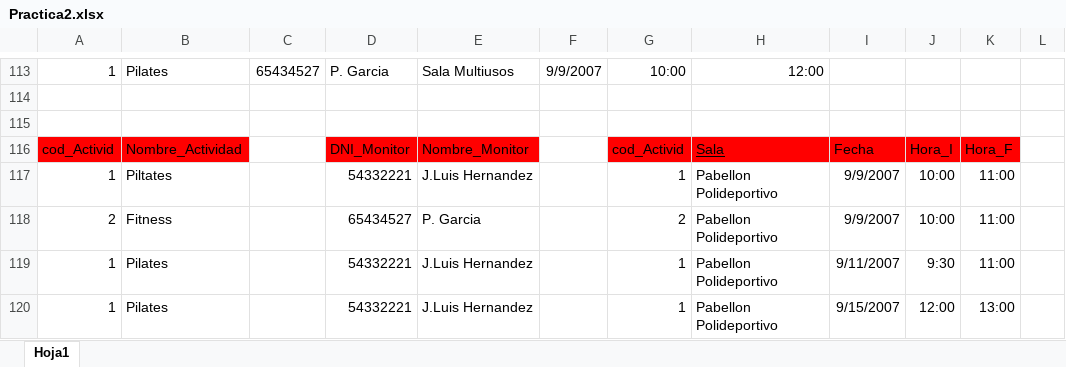
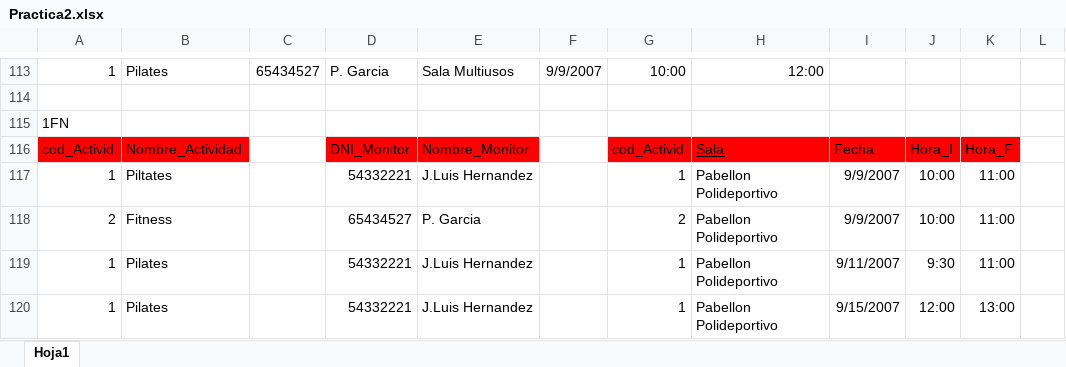
Before and after one commit to Anxo55/DAM-23-24, an Excel workbook: Bases de datos/1ªEvaluación/Ejercicios(FN)/Practica2.xlsx, sheet Hoja1, drawn as a sheet; only a part is shown, gaps mark what is left out; values as stored, in another font and other column widths than the file's, no borders; the diff covers the shown part only; the diff names each change by its address in the sheet, - before the commit and + after, or states it on an @@ line.

Commit message:
practicaFN

```diff
--- a/Bases de datos/1ªEvaluación/Ejercicios(FN)/Practica2.xlsx (sheet Hoja1)
+++ b/Bases de datos/1ªEvaluación/Ejercicios(FN)/Practica2.xlsx (sheet Hoja1)
-A115: (empty)
+A115: 1FN
```
Also changed, not shown: 6 added rows, 6 removed rows, 26 edited cells and cell formats elsewhere in this sheet, 3 other files.
